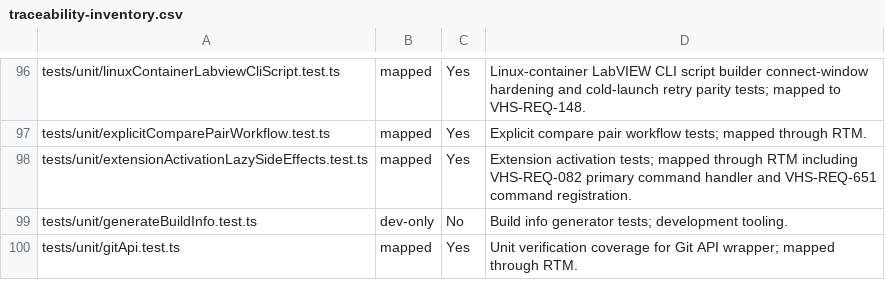
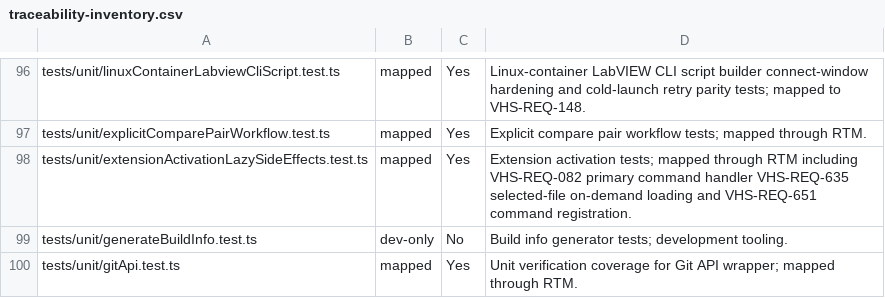
Before and after one commit to LabVIEW-Community-CI-CD/vi-history-suite, a CSV file: docs/requirements/traceability-inventory.csv, drawn as a sheet; only a part is shown, gaps mark what is left out.

```diff
--- a/docs/requirements/traceability-inventory.csv
+++ b/docs/requirements/traceability-inventory.csv
@@ -97,3 +97,3 @@ tests/unit/linuxContainerLabviewCliScript.test.ts,mapped,Yes,Linux-container Lab
 tests/unit/explicitComparePairWorkflow.test.ts,mapped,Yes,Explicit compare pair workflow tests; mapped through RTM.
-tests/unit/extensionActivationLazySideEffects.test.ts,mapped,Yes,Extension activation tests; mapped through RTM including VHS-REQ-082 primary command handler and VHS-REQ-651 command registration.
+tests/unit/extensionActivationLazySideEffects.test.ts,mapped,Yes,Extension activation tests; mapped through RTM including VHS-REQ-082 primary command handler VHS-REQ-635 selected-file on-demand loading and VHS-REQ-651 command registration.
 tests/unit/generateBuildInfo.test.ts,dev-only,No,Build info generator tests; development tooling.
```
Also changed, not shown: docs/requirements/rtm.csv, 2 other files.
